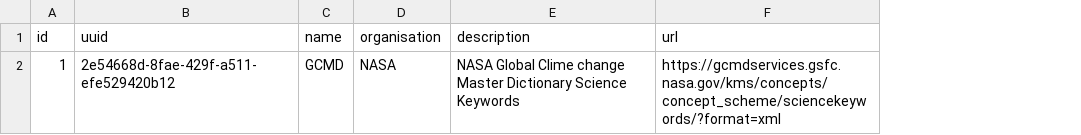
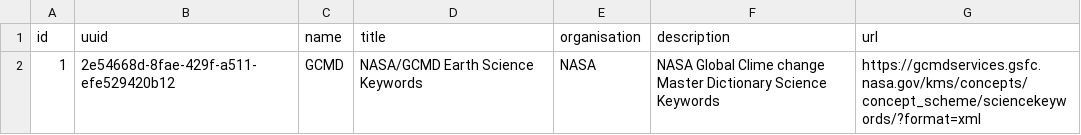
Before and after one commit to VForWaTer/metacatalog, a CSV file: metacatalog/data/thesaurus.csv, drawn as a sheet; the diff names each change by its address in the sheet, - before the commit and + after, or states it on an @@ line.

Commit message:
added thesaurus title

```diff
--- a/metacatalog/data/thesaurus.csv
+++ b/metacatalog/data/thesaurus.csv
+column D (title), row 2: NASA/GCMD Earth Science Keywords
```
Also changed, not shown: 2 other files.
